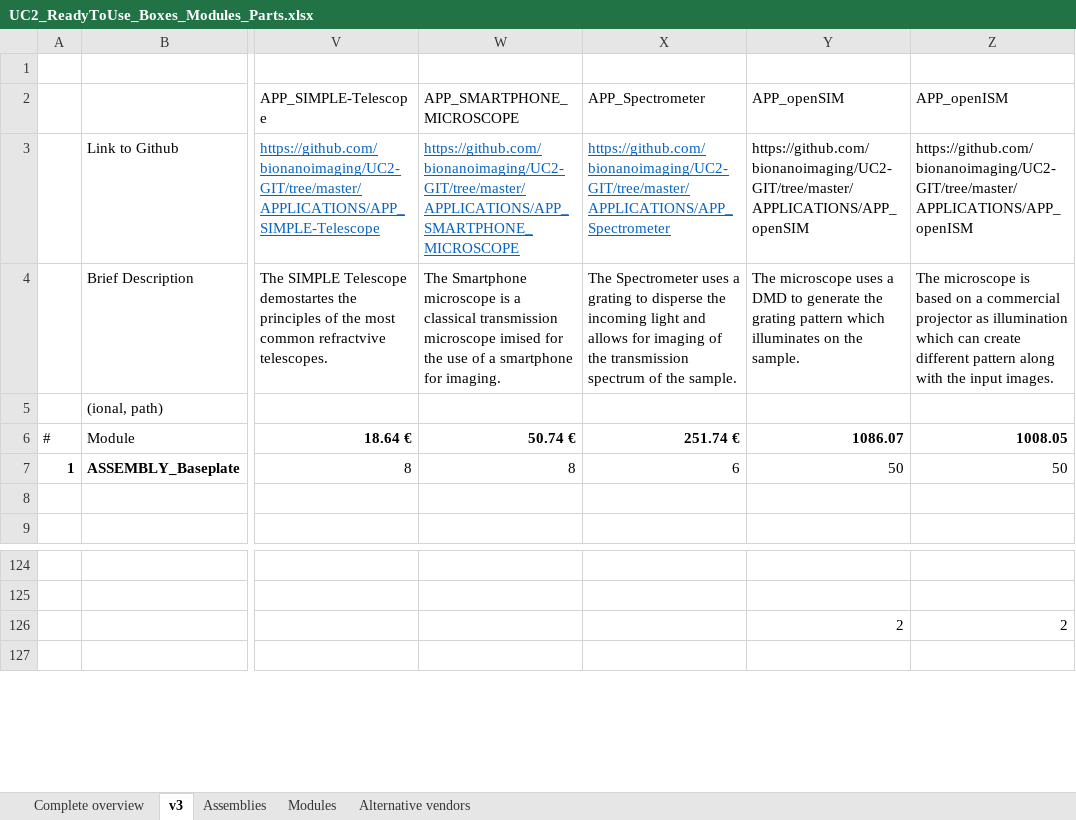
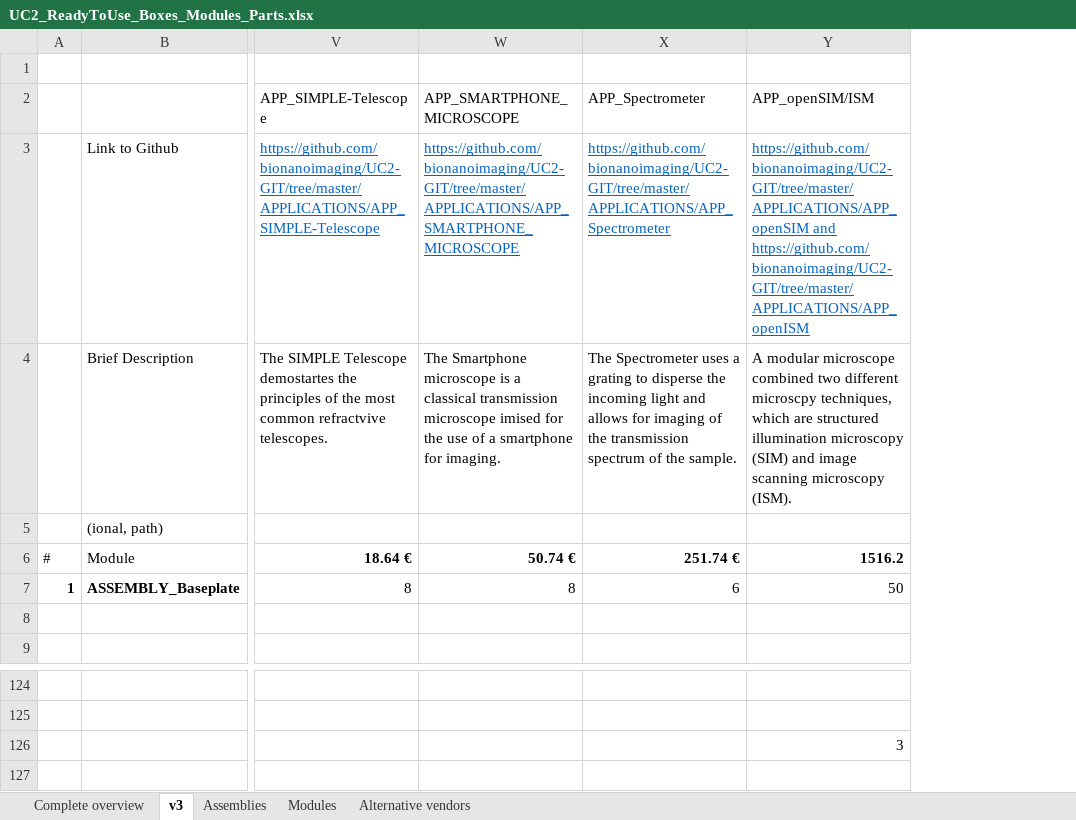
Before and after one commit to openUC2/UC2-GIT, an Excel workbook: DOCUMENTS/UC2-Configurator/UC2_ReadyToUse_Boxes_Modules_Parts.xlsx, sheet v3, drawn as a sheet; only a part is shown, gaps mark what is left out; values as stored, in another font and other column widths than the file's, no borders; the diff covers the shown part only; the diff names each change by its address in the sheet, - before the commit and + after, or states it on an @@ line.

Commit message:
Combine openSIM/ISM module

```diff
--- a/DOCUMENTS/UC2-Configurator/UC2_ReadyToUse_Boxes_Modules_Parts.xlsx (sheet v3)
+++ b/DOCUMENTS/UC2-Configurator/UC2_ReadyToUse_Boxes_Modules_Parts.xlsx (sheet v3)
-column Z (APP_openISM), rows 3-7: https://github.com/bionanoimaging/UC2-GIT/tree/master/APPLICATIONS/APP_openISM | The microscope is based on a commercial projector as illumination which can create different pattern along with the input images. |  | 1008.05 | 50; row 126: 2
-Y2: APP_openSIM
+Y2: APP_openSIM/ISM
-Y3 (APP_openSIM/ISM): https://github.com/bionanoimaging/UC2-GIT/tree/master/APPLICATIONS/APP_openSIM
+Y3 (APP_openSIM/ISM): https://github.com/bionanoimaging/UC2-GIT/tree/master/APPLICATIONS/APP_openSIM and https://github.com/bionanoimaging/UC2-GIT/tree/master/APPLICATIONS/APP_openISM
@@ Y3 underline: off → on, text colour: black → #0563C1 @@
-Y4 (APP_openSIM/ISM): The microscope uses a DMD to generate the grating pattern which illuminates on the sample.
+Y4 (APP_openSIM/ISM): A modular microscope combined two different microscpy techniques, which are structured illumination microscopy (SIM) and image scanning microscopy (ISM).
-Y6 (APP_openSIM/ISM): 1086.07
+Y6 (APP_openSIM/ISM): 1516.2
-Y126 (APP_openSIM/ISM): 2
+Y126 (APP_openSIM/ISM): 3
```
Also changed, not shown: 1 removed row, 12 edited cells and row numbers in column A elsewhere in this sheet, formulas that keep their value.
